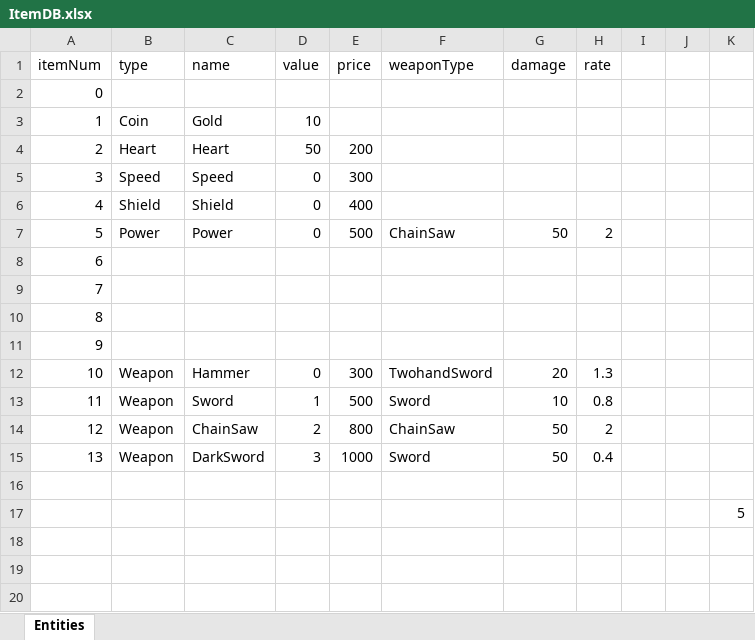
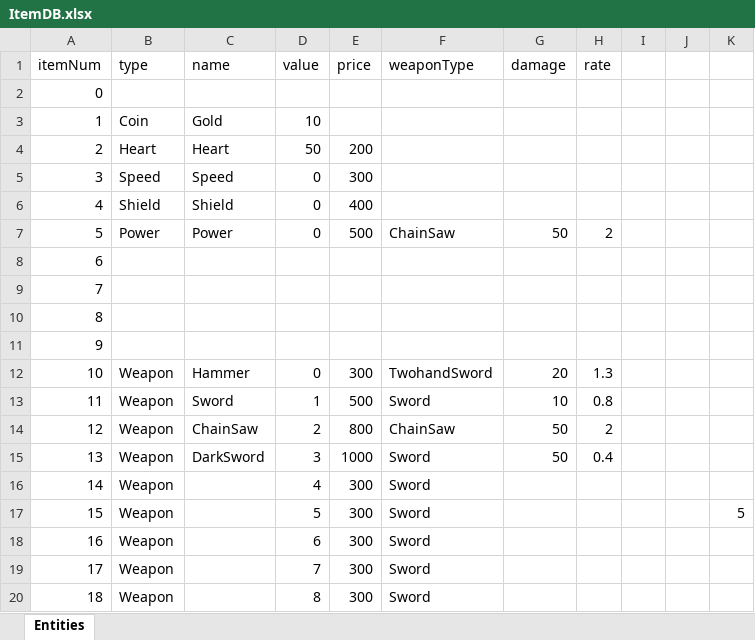
Before and after one commit to jahniyoon/DeepDarkDungeon, an Excel workbook: DeepDarkDungeon/Assets/01_DeepDarkDungeon/Resources/Datas/ItemDB.xlsx, sheet Entities, drawn as a sheet; values as stored, in another font and other column widths than the file's, no borders; removed rows and columns are numbered as before the commit, all else as after; the diff names each change by its address in the sheet, - before the commit and + after, or states it on an @@ line.

```diff
--- a/DeepDarkDungeon/Assets/01_DeepDarkDungeon/Resources/Datas/ItemDB.xlsx (sheet Entities)
+++ b/DeepDarkDungeon/Assets/01_DeepDarkDungeon/Resources/Datas/ItemDB.xlsx (sheet Entities)
-row 16: (empty)
+row 16: 14 | Weapon |  | 4 | 300 | Sword
-row 17:  |  |  |  |  |  |  |  |  |  | 5
+row 17: 15 | Weapon |  | 5 | 300 | Sword |  |  |  |  | 5
+row 18: 16 | Weapon |  | 6 | 300 | Sword
+row 19: 17 | Weapon |  | 7 | 300 | Sword
+row 20: 18 | Weapon |  | 8 | 300 | Sword
```
Also changed, not shown: 30 other files.
